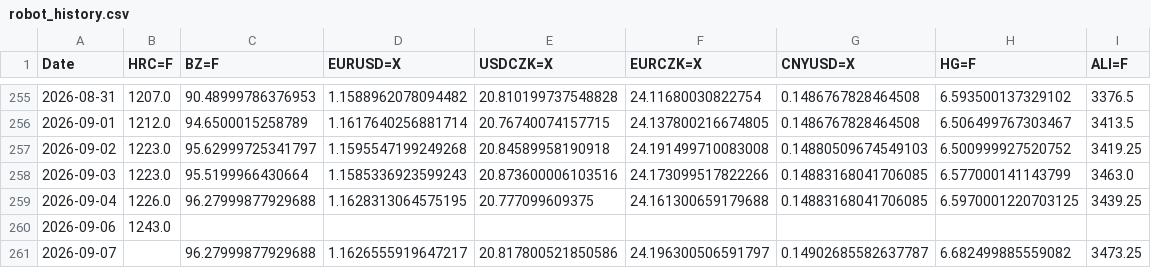
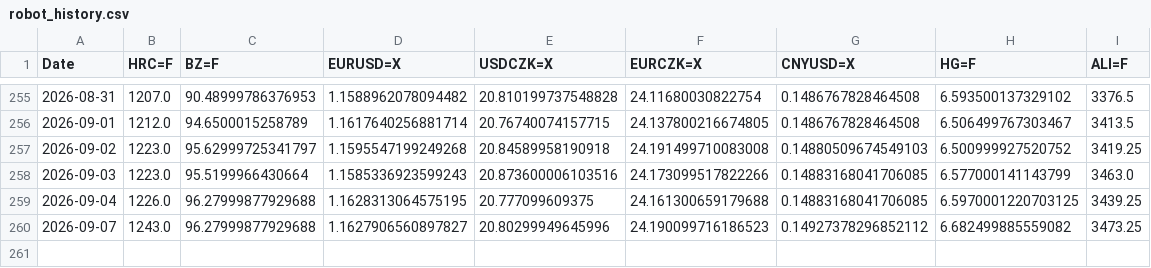
Before and after one commit to Glock17G5/nakupni-dashboard, a CSV file: robot_history.csv, drawn as a sheet; only a part is shown, gaps mark what is left out.

```diff
--- a/robot_history.csv
+++ b/robot_history.csv
@@ -259,3 +259,2 @@ Date,HRC=F,BZ=F,EURUSD=X,USDCZK=X,EURCZK=X,CNYUSD=X,HG=F,ALI=F
 2026-09-04,1226.0,96.27999877929688,1.1628313064575195,20.777099609375,24.161300659179688,0.14883168041706085,6.5970001220703125,3439.25
-2026-09-06,1243.0,,,,,,,
-2026-09-07,,96.27999877929688,1.1626555919647217,20.817800521850586,24.196300506591797,0.14902685582637787,6.682499885559082,3473.25
+2026-09-07,1243.0,96.27999877929688,1.1627906560897827,20.80299949645996,24.190099716186523,0.14927378296852112,6.682499885559082,3473.25
```
Also changed, not shown: 1 other file.
